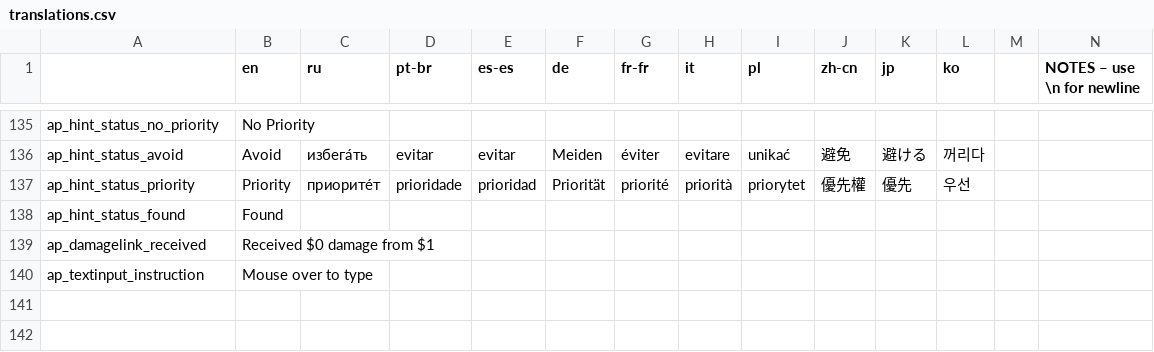
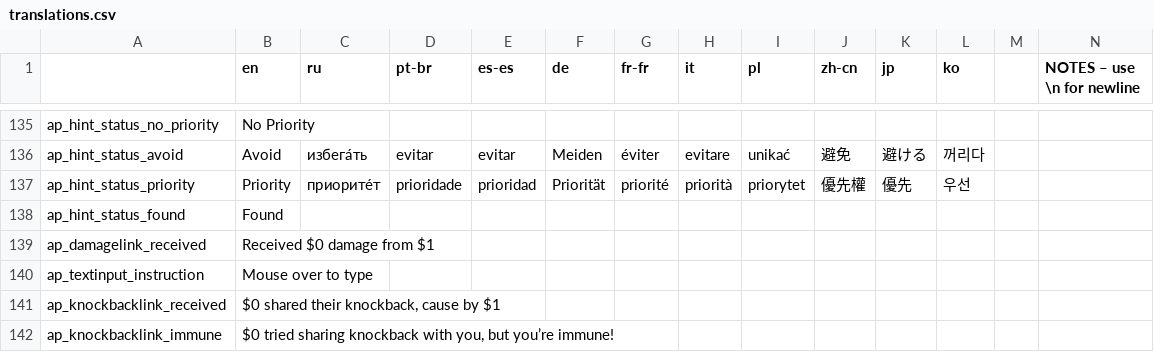
Before and after one commit to DaftBrit/NoitaArchipelago, a CSV file: data/archipelago/translations.csv, drawn as a sheet; only a part is shown, gaps mark what is left out; rows hold the shown columns only; the diff names each change by its address in the sheet, - before the commit and + after, or states it on an @@ line.

Commit message:
Implement KnockbackLink

```diff
--- a/data/archipelago/translations.csv
+++ b/data/archipelago/translations.csv
+row 141: ap_knockbacklink_received | $0 shared their knockback, cause by $1
+row 142: ap_knockbacklink_immune | $0 tried sharing knockback with you, but you’re immune!
```
Also changed, not shown: 8 other files.
